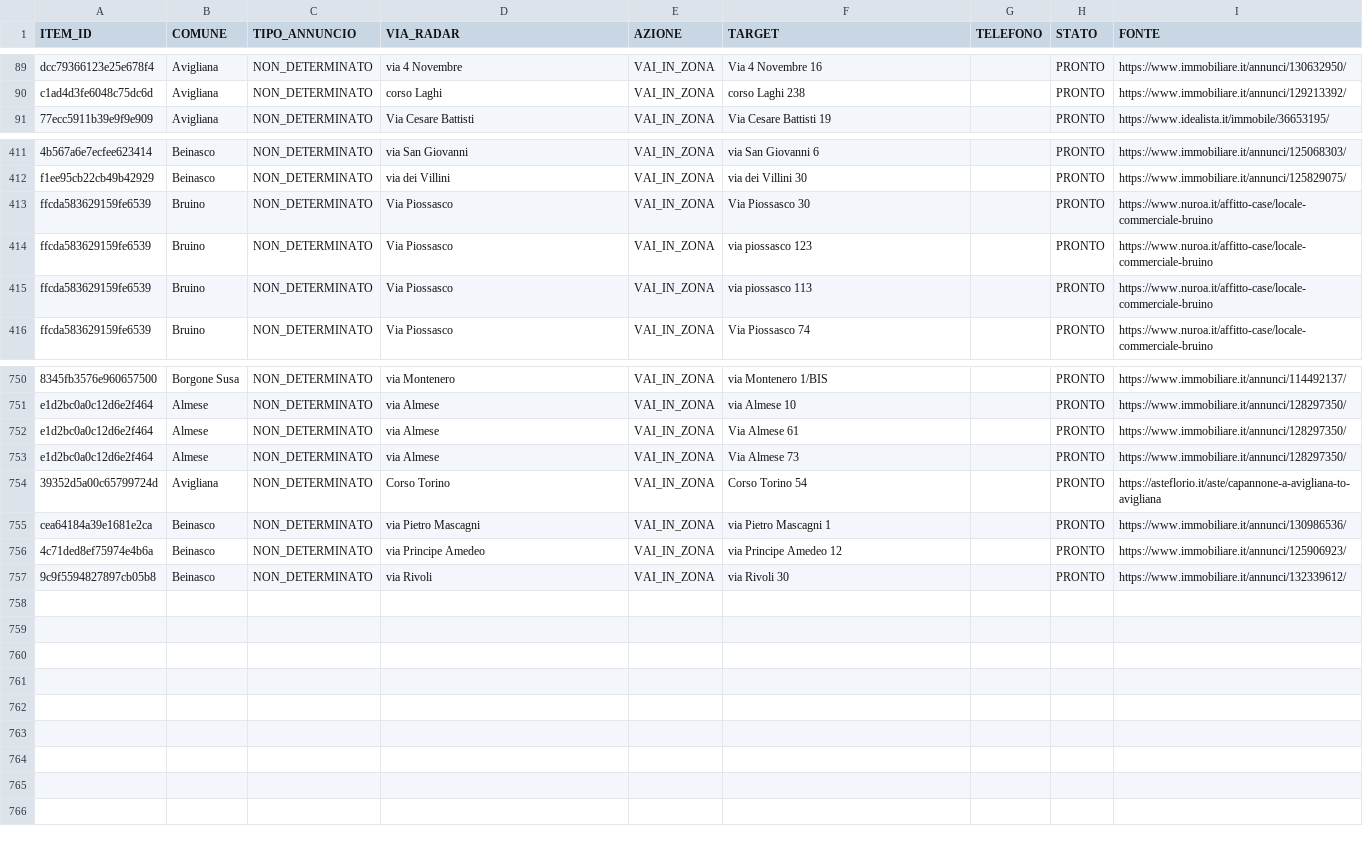
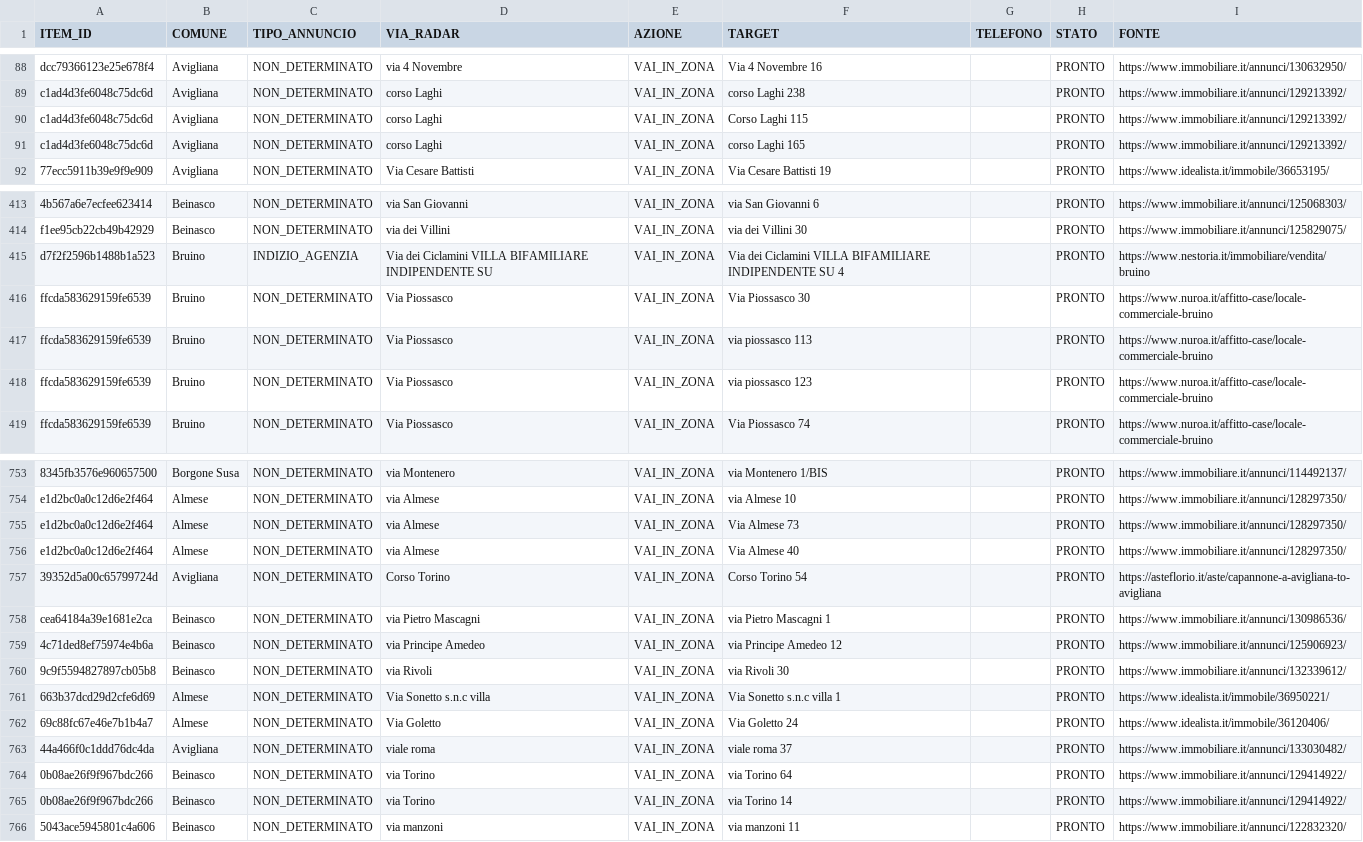
Before and after one commit to josephsocialmedia2-spec/immobili-in-zona, a CSV file: seller_radar_auto/data/area_radar.csv, drawn as a sheet; only a part is shown, gaps mark what is left out; removed rows and columns are numbered as before the commit, all else as after; the diff covers the shown part only; the diff names each change by its address in the sheet, - before the commit and + after, or states it on an @@ line.

```diff
--- a/seller_radar_auto/data/area_radar.csv
+++ b/seller_radar_auto/data/area_radar.csv
+row 90: c1ad4d3fe6048c75dc6d | Avigliana | NON_DETERMINATO | corso Laghi | VAI_IN_ZONA | Corso Laghi 115 |  | PRONTO | https://www.immobiliare.it/annunci/129213392/
+row 91: c1ad4d3fe6048c75dc6d | Avigliana | NON_DETERMINATO | corso Laghi | VAI_IN_ZONA | corso Laghi 165 |  | PRONTO | https://www.immobiliare.it/annunci/129213392/
+row 415: d7f2f2596b1488b1a523 | Bruino | INDIZIO_AGENZIA | Via dei Ciclamini VILLA BIFAMILIARE INDIPENDENTE SU | VAI_IN_ZONA | Via dei Ciclamini VILLA BIFAMILIARE INDIPENDENTE SU 4 |  | PRONTO | https://www.nestoria.it/immobiliare/vendita/bruino
@@ row 415 moved to row 417: ffcda583629159fe6539 @@
-row 752: e1d2bc0a0c12d6e2f464 | Almese | NON_DETERMINATO | via Almese | VAI_IN_ZONA | Via Almese 61 |  | PRONTO | https://www.immobiliare.it/annunci/128297350/
+row 756: e1d2bc0a0c12d6e2f464 | Almese | NON_DETERMINATO | via Almese | VAI_IN_ZONA | Via Almese 40 |  | PRONTO | https://www.immobiliare.it/annunci/128297350/
+row 761: 663b37dcd29d2cfe6d69 | Almese | NON_DETERMINATO | Via Sonetto s.n.c villa | VAI_IN_ZONA | Via Sonetto s.n.c villa 1 |  | PRONTO | https://www.idealista.it/immobile/36950221/
+row 762: 69c88fc67e46e7b1b4a7 | Almese | NON_DETERMINATO | Via Goletto | VAI_IN_ZONA | Via Goletto 24 |  | PRONTO | https://www.idealista.it/immobile/36120406/
+row 763: 44a466f0c1ddd76dc4da | Avigliana | NON_DETERMINATO | viale roma | VAI_IN_ZONA | viale roma 37 |  | PRONTO | https://www.immobiliare.it/annunci/133030482/
+row 764: 0b08ae26f9f967bdc266 | Beinasco | NON_DETERMINATO | via Torino | VAI_IN_ZONA | via Torino 64 |  | PRONTO | https://www.immobiliare.it/annunci/129414922/
+row 765: 0b08ae26f9f967bdc266 | Beinasco | NON_DETERMINATO | via Torino | VAI_IN_ZONA | via Torino 14 |  | PRONTO | https://www.immobiliare.it/annunci/129414922/
+row 766: 5043ace5945801c4a606 | Beinasco | NON_DETERMINATO | via manzoni | VAI_IN_ZONA | via manzoni 11 |  | PRONTO | https://www.immobiliare.it/annunci/122832320/
```
Also changed, not shown: 3 added rows and 3 removed rows elsewhere in this file, seller_radar_auto/data/business_pipeline.csv, seller_radar_auto/data/ddg_source_status.csv, 26 other files.
